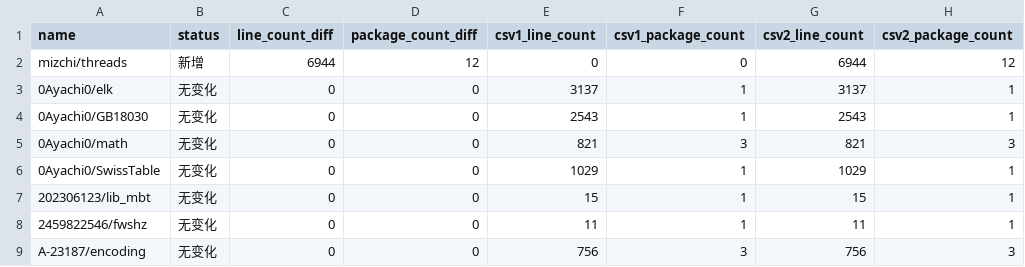
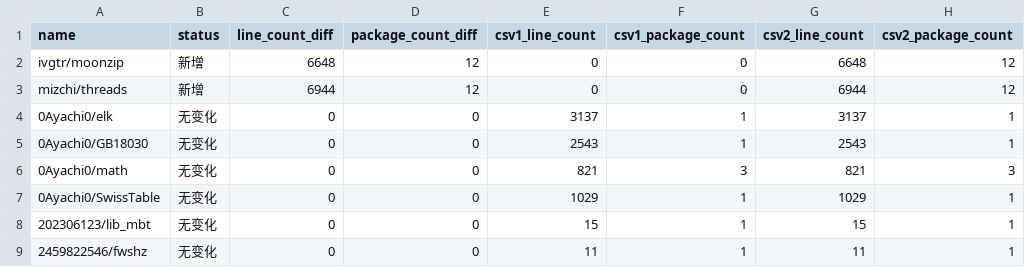
Before and after one commit to Pmemmm/MooncakesDailyData, a CSV file: diff/2026-02-27.diff.csv, drawn as a sheet; only a part is shown; the shorter side is filled out with more unchanged rows; the diff names each change by its address in the sheet, - before the commit and + after, or states it on an @@ line.

```diff
--- a/diff/2026-02-27.diff.csv
+++ b/diff/2026-02-27.diff.csv
+row 2: ivgtr/moonzip | 新增 | 6648 | 12 | 0 | 0 | 6648 | 12
```
Also changed, not shown: data/2026-02-27.csv.
